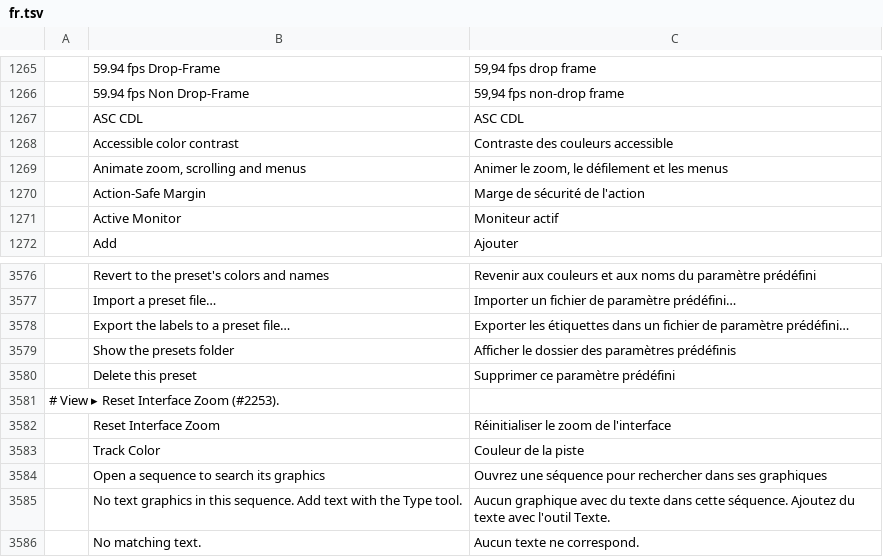
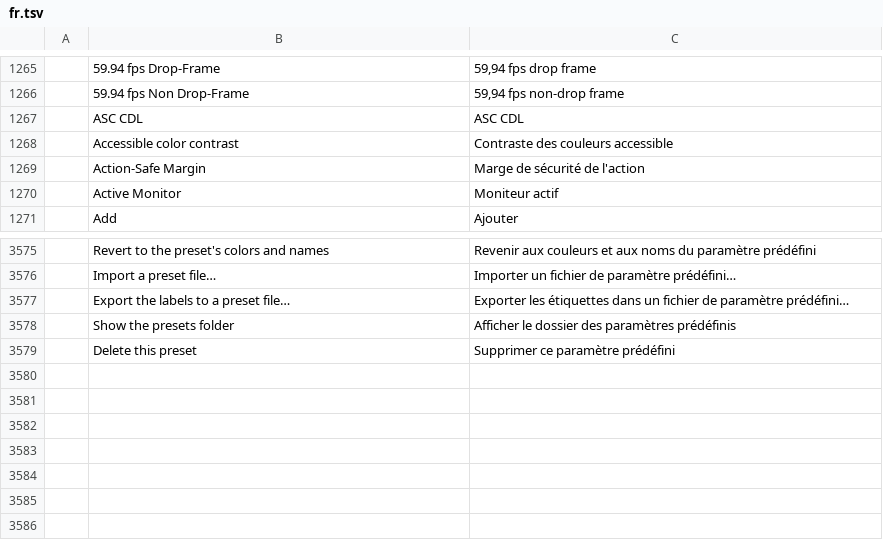
Before and after one commit to FredApps/filmcraft, a TSV file: crates/ui-egui/src/i18n/fr.tsv, drawn as a sheet; only a part is shown, gaps mark what is left out; the diff names each change by its address in the sheet, - before the commit and + after, or states it on an @@ line.

```diff
--- a/crates/ui-egui/src/i18n/fr.tsv
+++ b/crates/ui-egui/src/i18n/fr.tsv
-row 1269:  | Animate zoom, scrolling and menus | Animer le zoom, le défilement et les menus
-row 3581: # View ▸ Reset Interface Zoom (#2253).
-row 3582:  | Reset Interface Zoom | Réinitialiser le zoom de l'interface
-row 3583:  | Track Color | Couleur de la piste
-row 3584:  | Open a sequence to search its graphics | Ouvrez une séquence pour rechercher dans ses graphiques
-row 3585:  | No text graphics in this sequence. Add text with the Type tool. | Aucun graphique avec du texte dans cette séquence. Ajoutez du texte avec l'outil Texte.
-row 3586:  | No matching text. | Aucun texte ne correspond.
```
Also changed, not shown: crates/ui-egui/src/i18n/es.tsv, crates/ui-egui/src/i18n/it.tsv, 57 other files.
